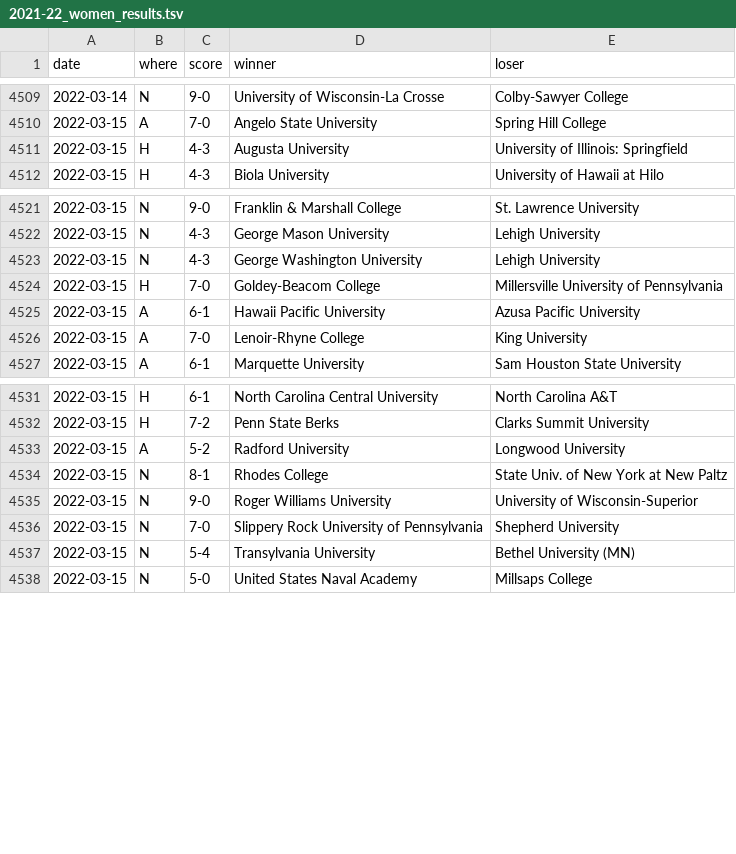
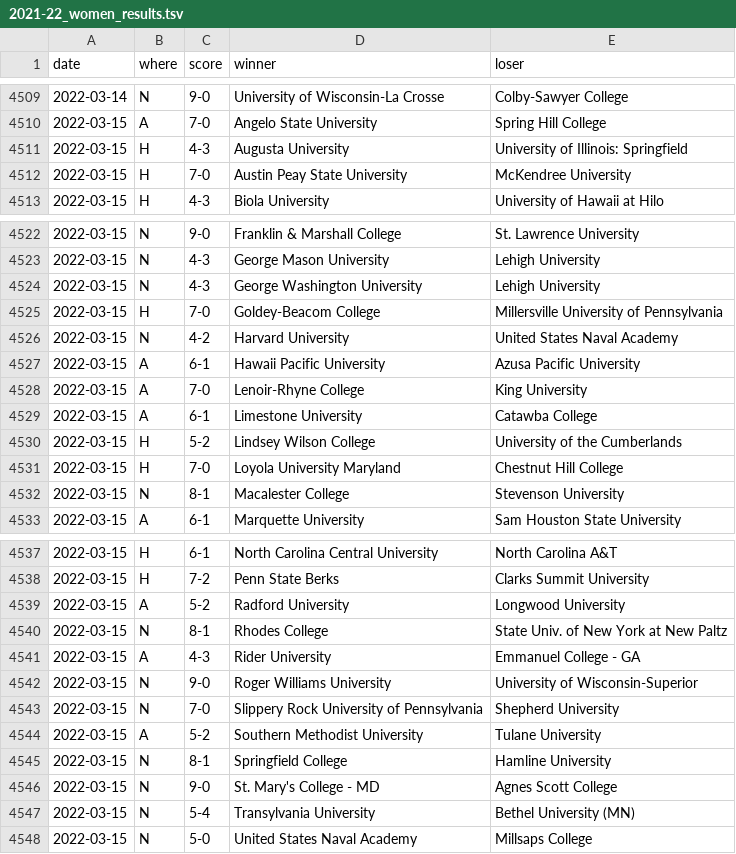
Before and after one commit to TennisOpenData/college-tennis-massey, a TSV file: 2021-22_women_results.tsv, drawn as a sheet; only a part is shown, gaps mark what is left out; the diff names each change by its address in the sheet, - before the commit and + after, or states it on an @@ line.

```diff
--- a/2021-22_women_results.tsv
+++ b/2021-22_women_results.tsv
+row 4512: 2022-03-15 | H | 7-0 | Austin Peay State University | McKendree University
+row 4526: 2022-03-15 | N | 4-2 | Harvard University | United States Naval Academy
+row 4529: 2022-03-15 | A | 6-1 | Limestone University | Catawba College
+row 4530: 2022-03-15 | H | 5-2 | Lindsey Wilson College | University of the Cumberlands
+row 4531: 2022-03-15 | H | 7-0 | Loyola University Maryland | Chestnut Hill College
+row 4532: 2022-03-15 | N | 8-1 | Macalester College | Stevenson University
+row 4541: 2022-03-15 | A | 4-3 | Rider University | Emmanuel College - GA
+row 4544: 2022-03-15 | A | 5-2 | Southern Methodist University | Tulane University
+row 4545: 2022-03-15 | N | 8-1 | Springfield College | Hamline University
+row 4546: 2022-03-15 | N | 9-0 | St. Mary's College - MD | Agnes Scott College
```
Also changed, not shown: 2021-22_men_results.tsv.
